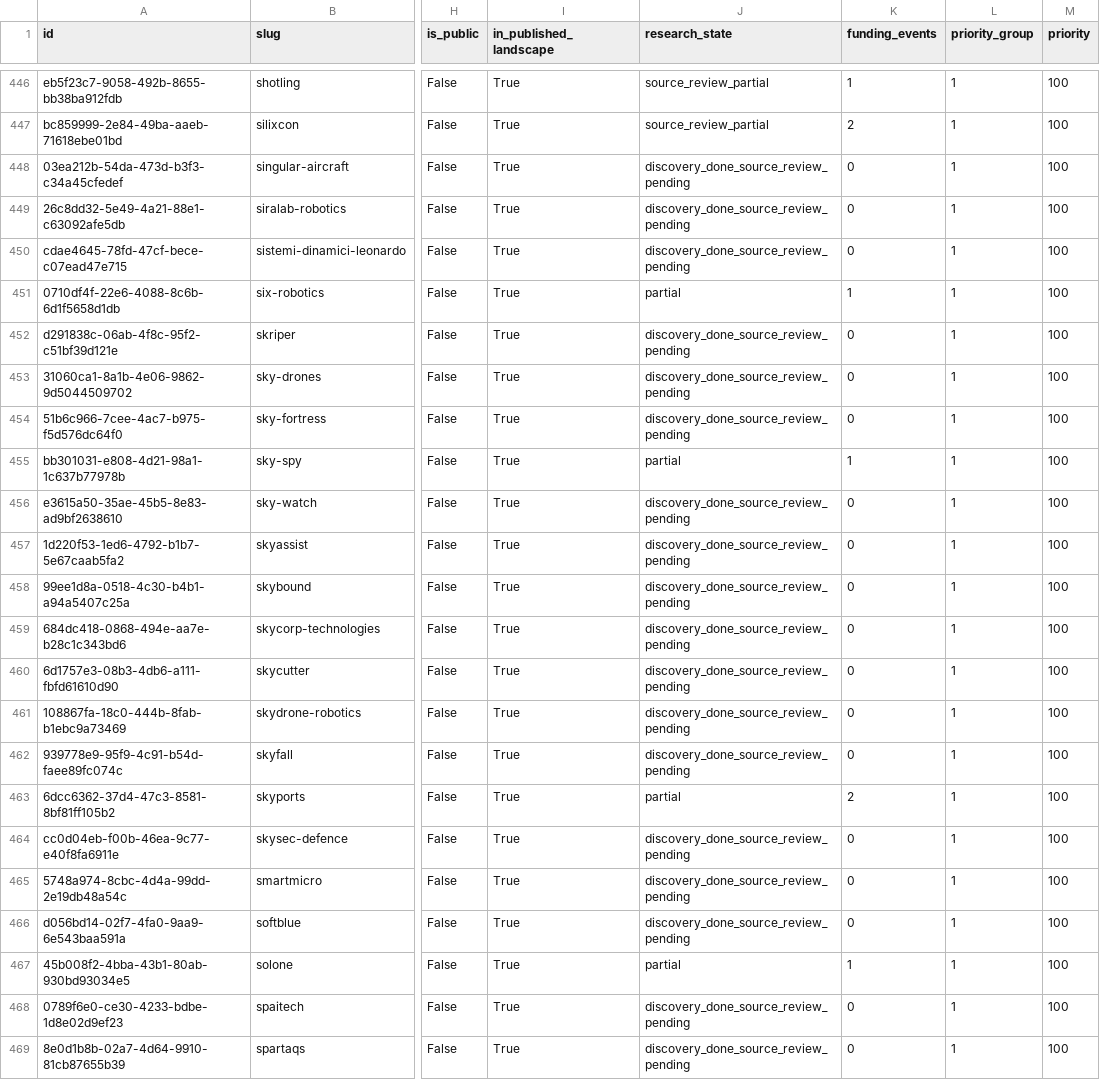
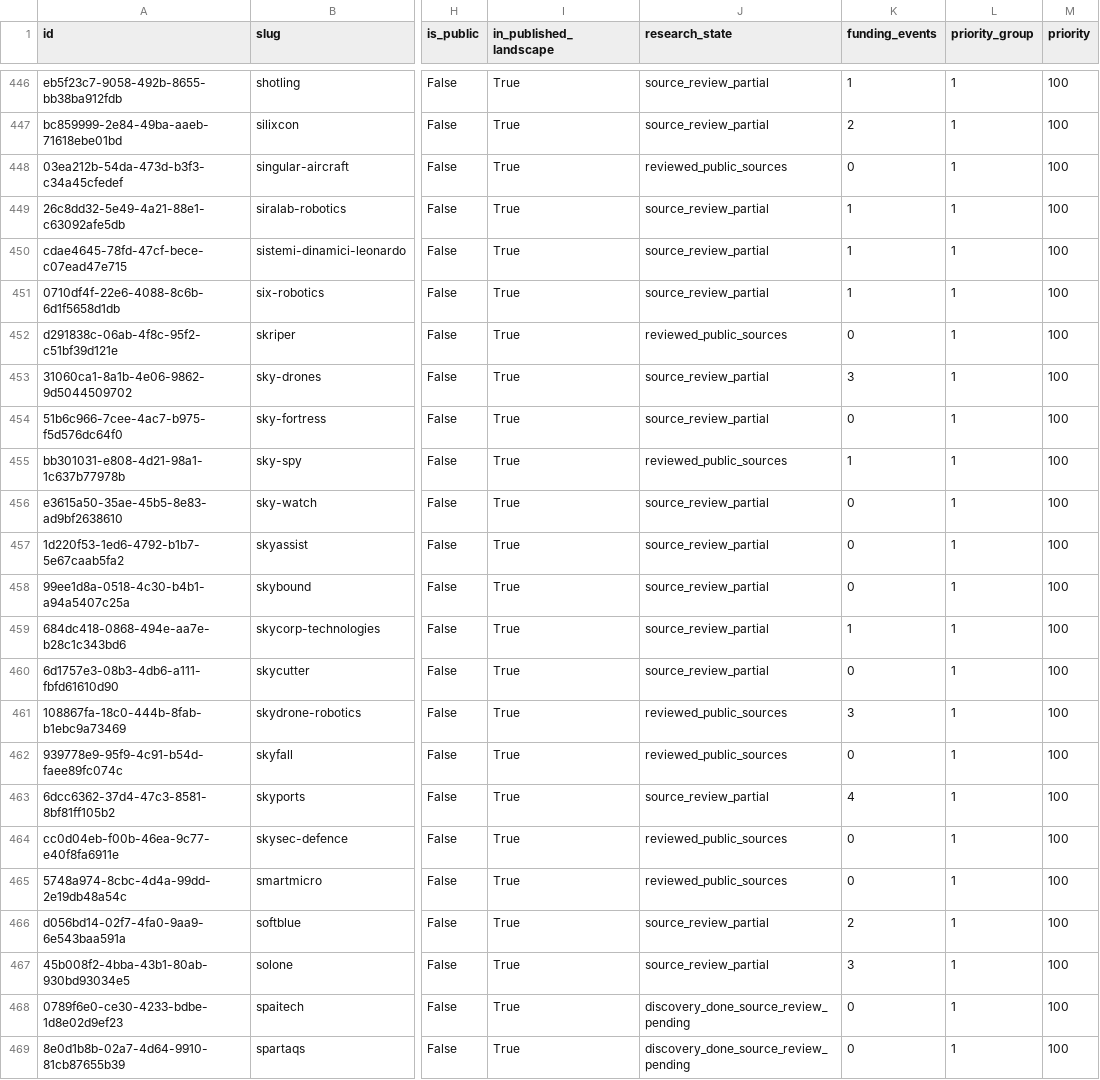
Before and after one commit to brunotaut/xsonomy-news, a CSV file: research-agent/queues/company-funding-all.csv, drawn as a sheet; only a part is shown, gaps mark what is left out; the diff names each change by its address in the sheet, - before the commit and + after, or states it on an @@ line.

Commit message:
Import funding research checkpoint 26

```diff
--- a/research-agent/queues/company-funding-all.csv
+++ b/research-agent/queues/company-funding-all.csv
-J448 (research_state): discovery_done_source_review_pending
+J448 (research_state): reviewed_public_sources
-J449:J450 (research_state): discovery_done_source_review_pending
+J449:J450 (research_state): source_review_partial
-K449:K450 (funding_events): 0
+K449:K450 (funding_events): 1
-J451 (research_state): partial
+J451 (research_state): source_review_partial
-J452 (research_state): discovery_done_source_review_pending
+J452 (research_state): reviewed_public_sources
-J453:J454 (research_state): discovery_done_source_review_pending
+J453:J454 (research_state): source_review_partial
-K453 (funding_events): 0
+K453 (funding_events): 3
-J455 (research_state): partial
+J455 (research_state): reviewed_public_sources
-J456:J460 (research_state): discovery_done_source_review_pending
+J456:J460 (research_state): source_review_partial
-K459 (funding_events): 0
+K459 (funding_events): 1
-J461:J462 (research_state): discovery_done_source_review_pending
+J461:J462 (research_state): reviewed_public_sources
-K461 (funding_events): 0
+K461 (funding_events): 3
-J463 (research_state): partial
+J463 (research_state): source_review_partial
-K463 (funding_events): 2
+K463 (funding_events): 4
-J464:J465 (research_state): discovery_done_source_review_pending
+J464:J465 (research_state): reviewed_public_sources
-J466 (research_state): discovery_done_source_review_pending
+J466 (research_state): source_review_partial
-K466 (funding_events): 0
+K466 (funding_events): 2
-J467 (research_state): partial
+J467 (research_state): source_review_partial
-K467 (funding_events): 1
+K467 (funding_events): 3
```
Also changed, not shown: 3 other files.
